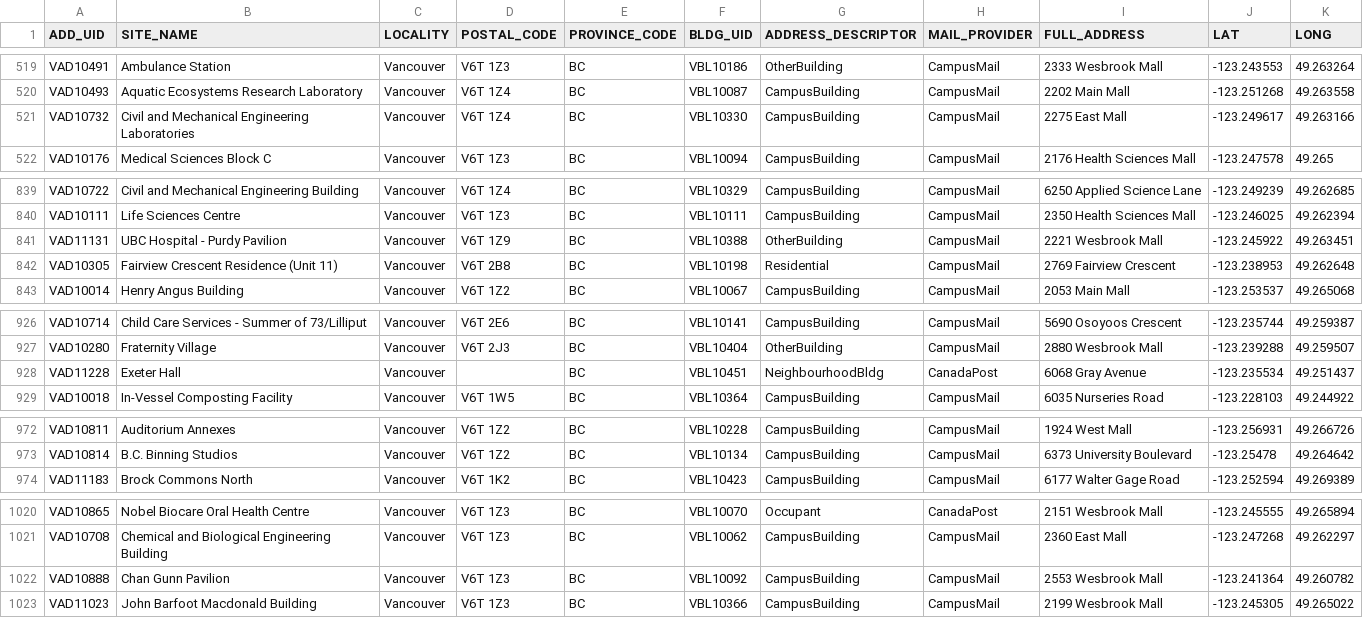
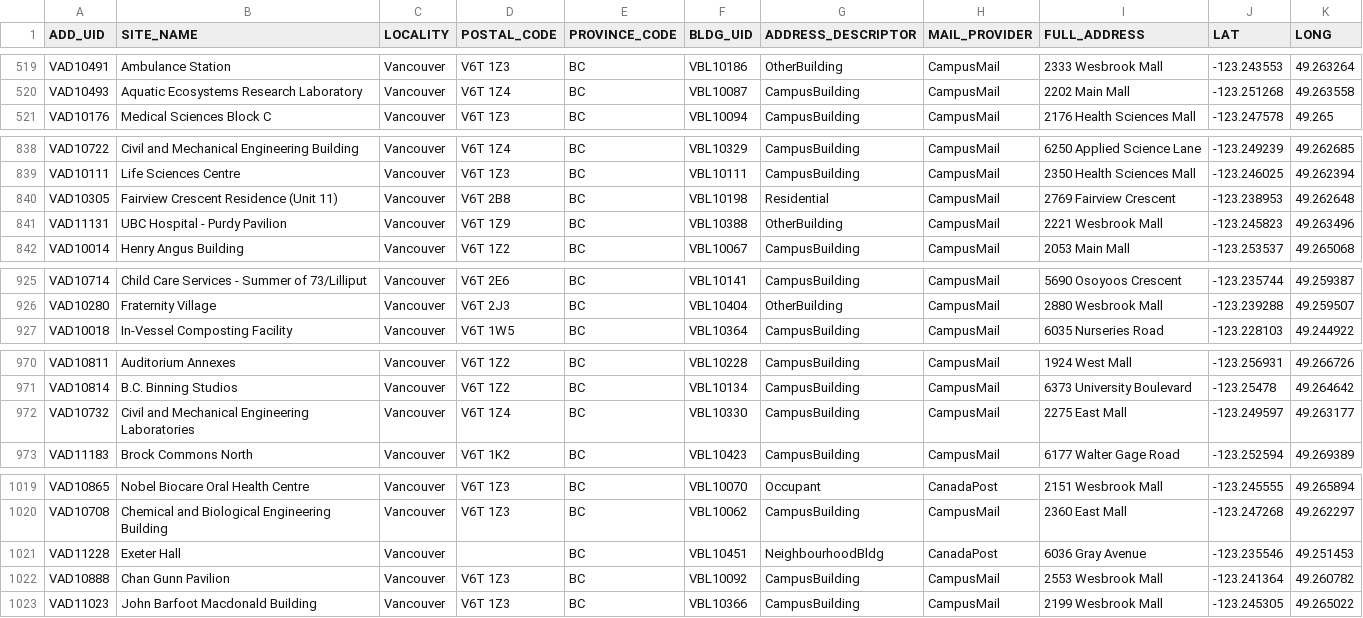
Before and after one commit to UBCGeodata/ubc-geospatial-opendata, a CSV file: ubcv/locations/csv/ubcv_address_mailing.csv, drawn as a sheet; only a part is shown, gaps mark what is left out; removed rows and columns are numbered as before the commit, all else as after; the diff names each change by its address in the sheet, - before the commit and + after, or states it on an @@ line.

```diff
--- a/ubcv/locations/csv/ubcv_address_mailing.csv
+++ b/ubcv/locations/csv/ubcv_address_mailing.csv
-row 521: VAD10732 | Civil and Mechanical Engineering Laboratories | Vancouver | V6T 1Z4 | BC | VBL10330 | CampusBuilding | CampusMail | 2275 East Mall | -123.249617 | 49.263166
-row 841: VAD11131 | UBC Hospital - Purdy Pavilion | Vancouver | V6T 1Z9 | BC | VBL10388 | OtherBuilding | CampusMail | 2221 Wesbrook Mall | -123.245922 | 49.263451
+row 841: VAD11131 | UBC Hospital - Purdy Pavilion | Vancouver | V6T 1Z9 | BC | VBL10388 | OtherBuilding | CampusMail | 2221 Wesbrook Mall | -123.245823 | 49.263496
-row 928: VAD11228 | Exeter Hall | Vancouver |  | BC | VBL10451 | NeighbourhoodBldg | CanadaPost | 6068 Gray Avenue | -123.235534 | 49.251437
+row 972: VAD10732 | Civil and Mechanical Engineering Laboratories | Vancouver | V6T 1Z4 | BC | VBL10330 | CampusBuilding | CampusMail | 2275 East Mall | -123.249597 | 49.263177
+row 1021: VAD11228 | Exeter Hall | Vancouver |  | BC | VBL10451 | NeighbourhoodBldg | CanadaPost | 6036 Gray Avenue | -123.235546 | 49.251453
```
Also changed, not shown: ubco/locations/csv/ubco_buildings_full.csv, ubcv/locations/csv/ubcv_address.csv, 13 other files.
